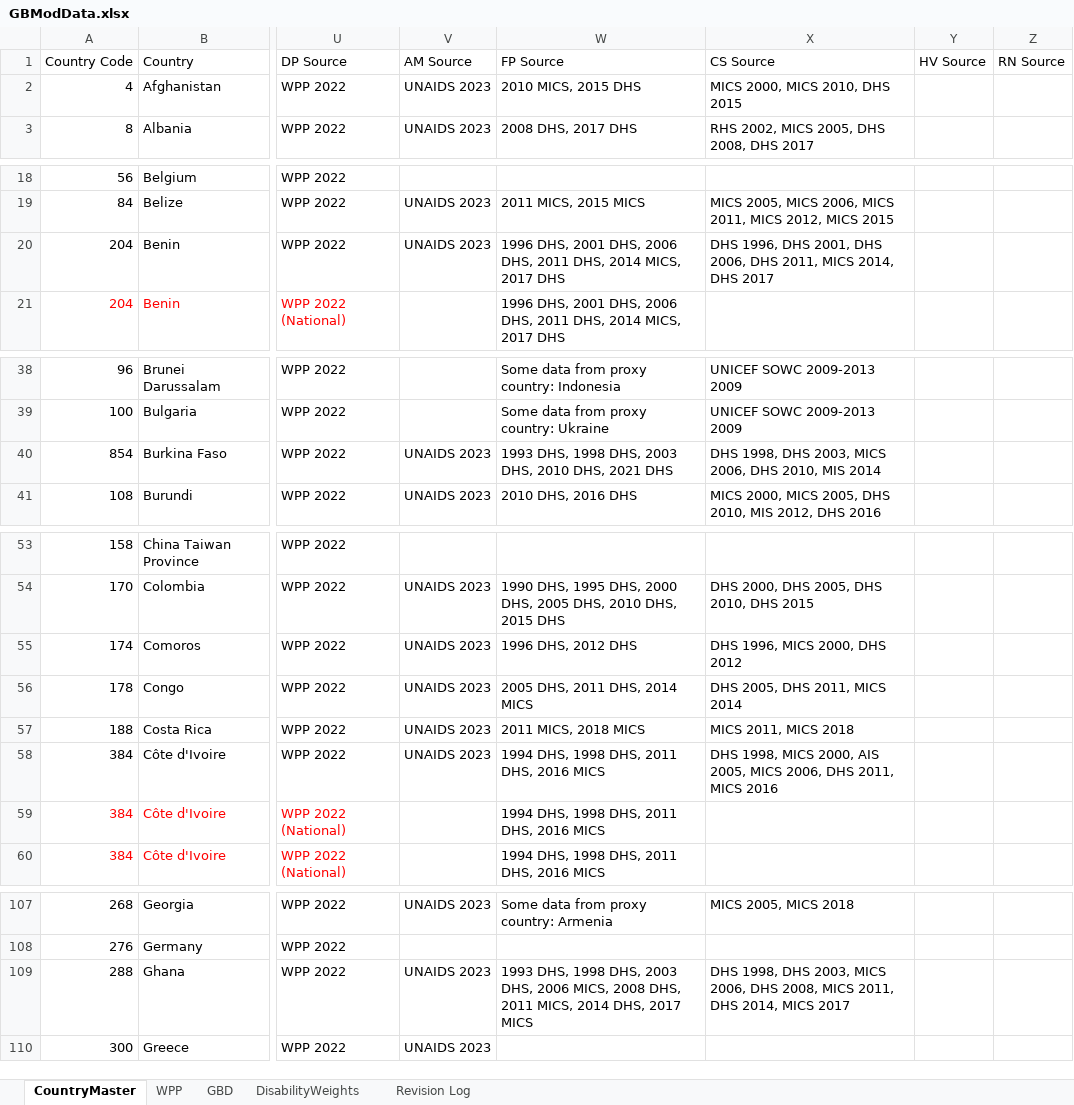
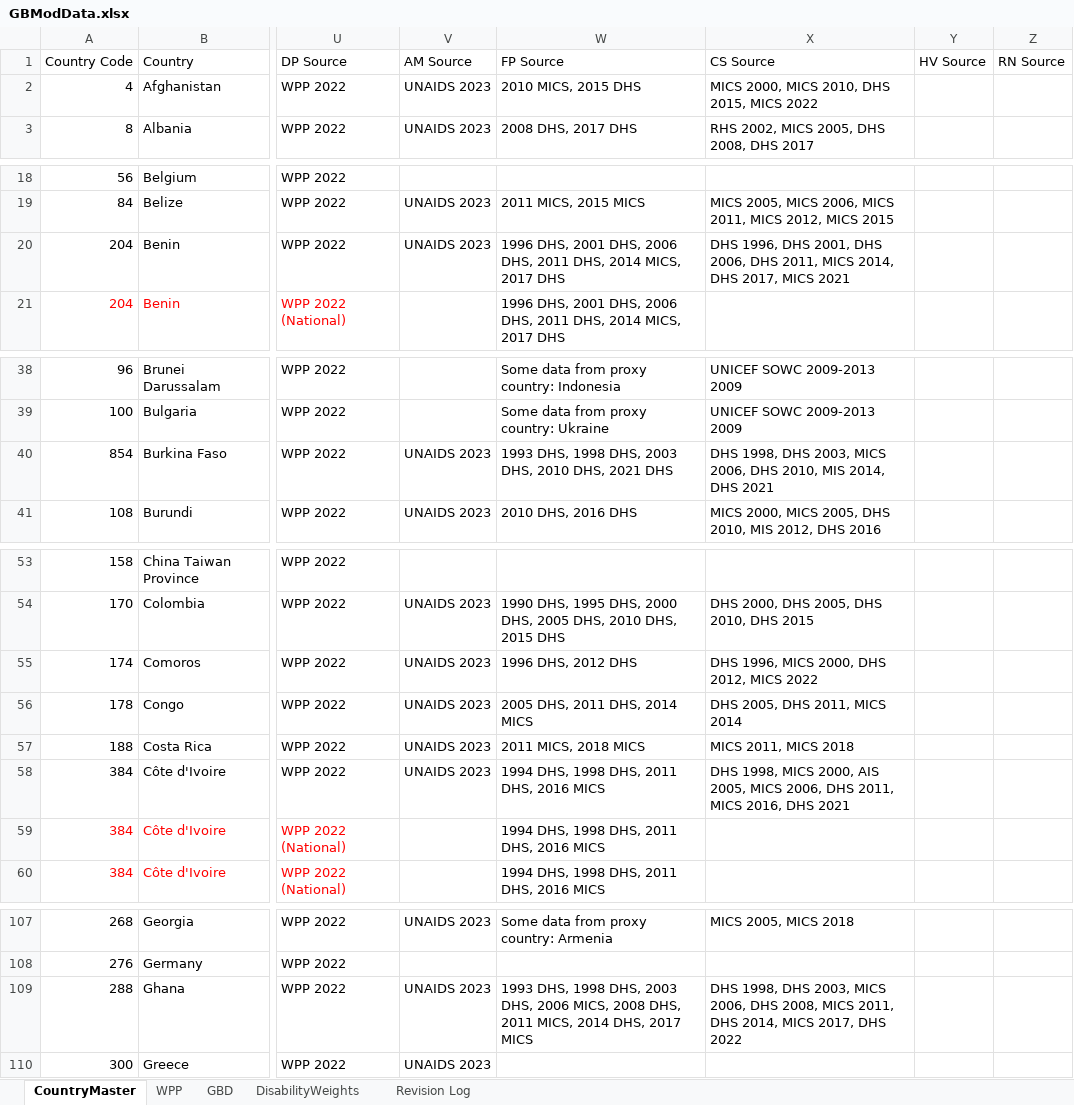
Before and after one commit to AvenirHealth-org/SpectrumWebDefaultData, an Excel workbook: SourceData/globals/GBModData.xlsx, sheet CountryMaster, drawn as a sheet; only a part is shown, gaps mark what is left out; values as stored, in another font and other column widths than the file's, no borders; the diff covers the shown part only; the diff names each change by its address in the sheet, - before the commit and + after, or states it on an @@ line.

```diff
--- a/SourceData/globals/GBModData.xlsx (sheet CountryMaster)
+++ b/SourceData/globals/GBModData.xlsx (sheet CountryMaster)
-X2 (CS Source): MICS 2000, MICS 2010, DHS 2015
+X2 (CS Source): MICS 2000, MICS 2010, DHS 2015, MICS 2022
-X20 (CS Source): …2014, DHS 2017
+X20 (CS Source): …2014, DHS 2017, MICS 2021
-X40 (CS Source): …2010, MIS 2014
+X40 (CS Source): …2010, MIS 2014, DHS 2021
-X55 (CS Source): DHS 1996, MICS 2000, DHS 2012
+X55 (CS Source): DHS 1996, MICS 2000, DHS 2012, MICS 2022
-X58 (CS Source): …2011, MICS 2016
+X58 (CS Source): …2011, MICS 2016, DHS 2021
-X109 (CS Source): …2014, MICS 2017
+X109 (CS Source): …2014, MICS 2017, DHS 2022
```
Also changed, not shown: 6 edited cells elsewhere in this sheet, 1 other file.
